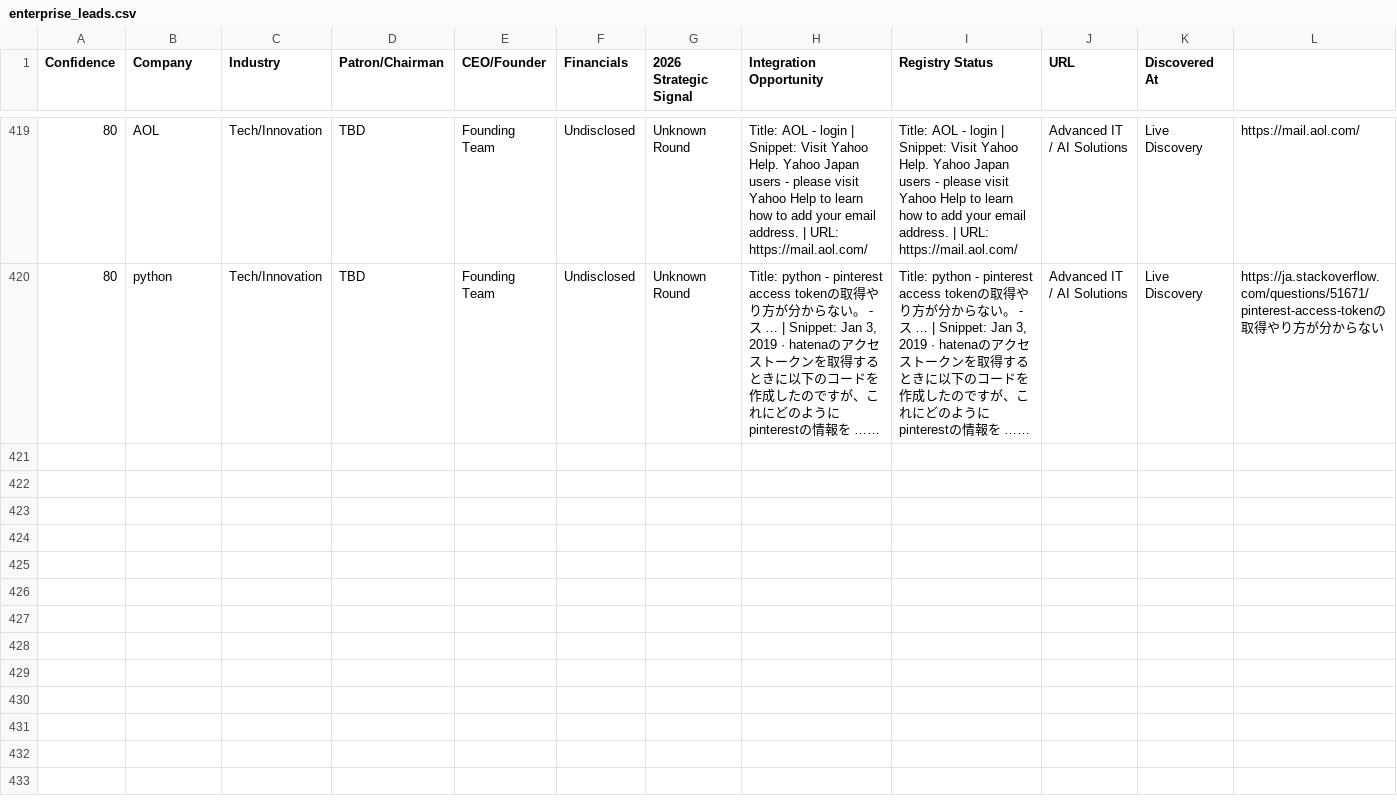
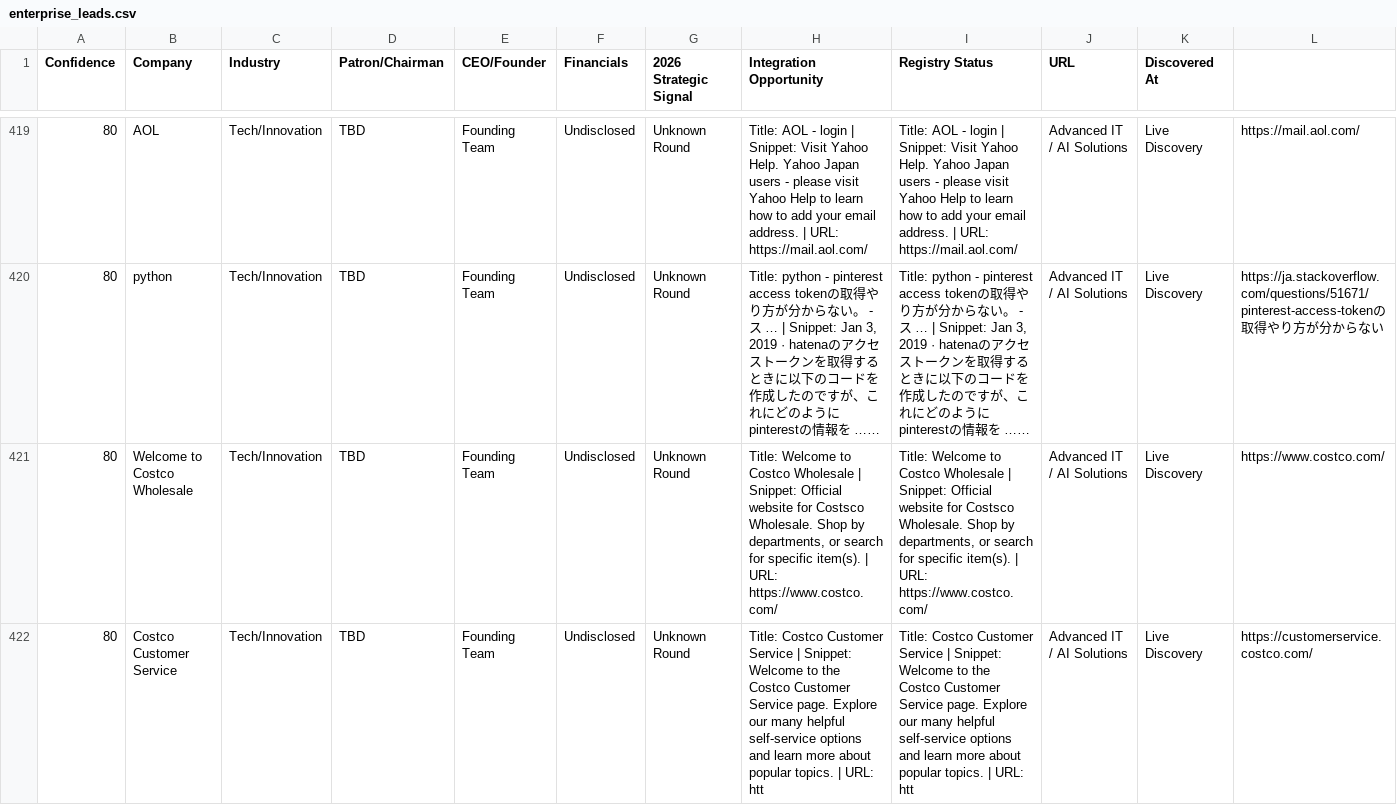
Before and after one commit to anuradhabudhar214-tech/lead_agent, a CSV file: enterprise_leads.csv, drawn as a sheet; only a part is shown, gaps mark what is left out; long unchanged cells end in …; rows hold the shown columns only; the diff covers the shown part only; the diff names each change by its address in the sheet, - before the commit and + after, or states it on an @@ line.

Commit message:
📊 Intelligence Sync: lead backup + diagnostics [skip ci]

```diff
--- a/enterprise_leads.csv
+++ b/enterprise_leads.csv
+row 421: 80 | Welcome to Costco Wholesale | Tech/Innovation | TBD | Founding Team | Undisclosed | Unknown Round | Title: Welcome to Costco Wholesale | Snippet: Official website for Costsco Wholesale. Shop by departments, or search for specific item(s). | URL: https://www.costco.com/ | Title: Welcome to Costco Wholesale | Snippet: Official website for Costsco Wholesale. Shop by departments, or search for specific item(s). | URL: https://www.costco.com/ | Advanced IT / AI Solutions | Live Discovery | https://www.costco.com/
+row 422: 80 | Costco Customer Service | Tech/Innovation | TBD | Founding Team | Undisclosed | Unknown Round | Title: Costco Customer Service | Snippet: Welcome to the Costco Customer Service page. Explore our many helpful self-service options and learn more about popular topics. | URL: htt | Title: Costco Customer Service | Snippet: Welcome to the Costco Customer Service page. Explore our many helpful self-service options and learn more about popular topics. | URL: htt | Advanced IT / AI Solutions | Live Discovery | https://customerservice.costco.com/
```
Also changed, not shown: 2 added rows elsewhere in this file, 2 other files.
